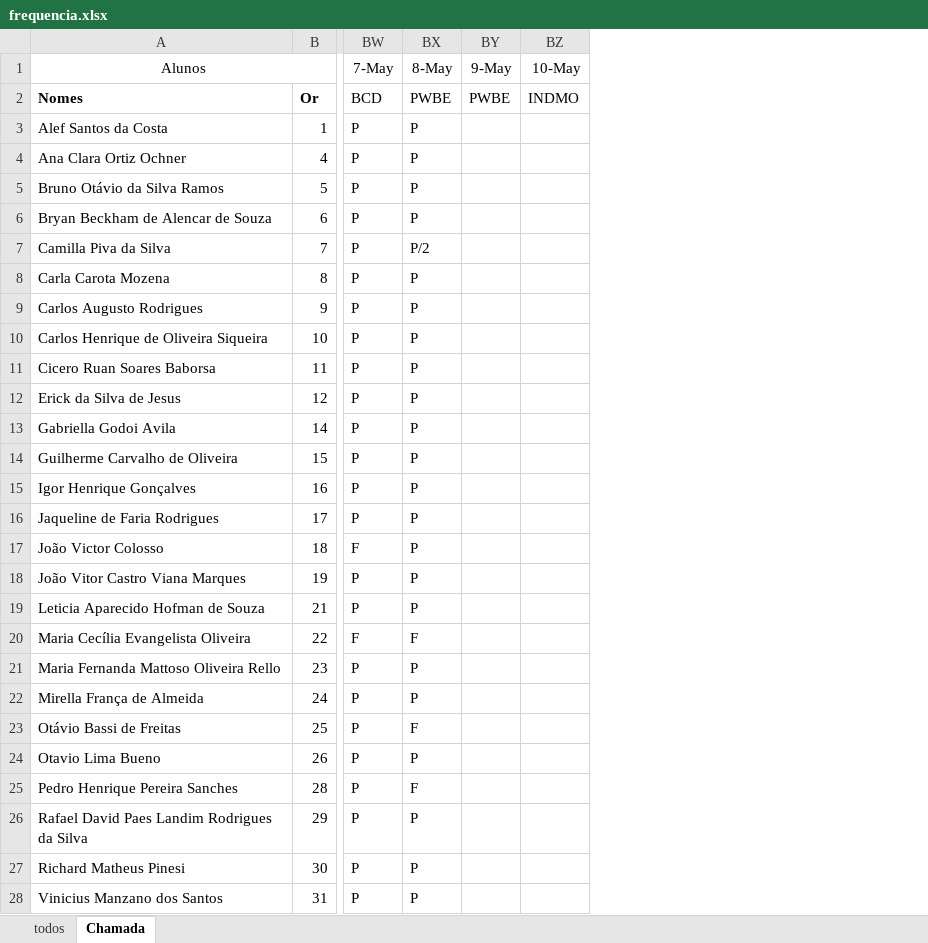
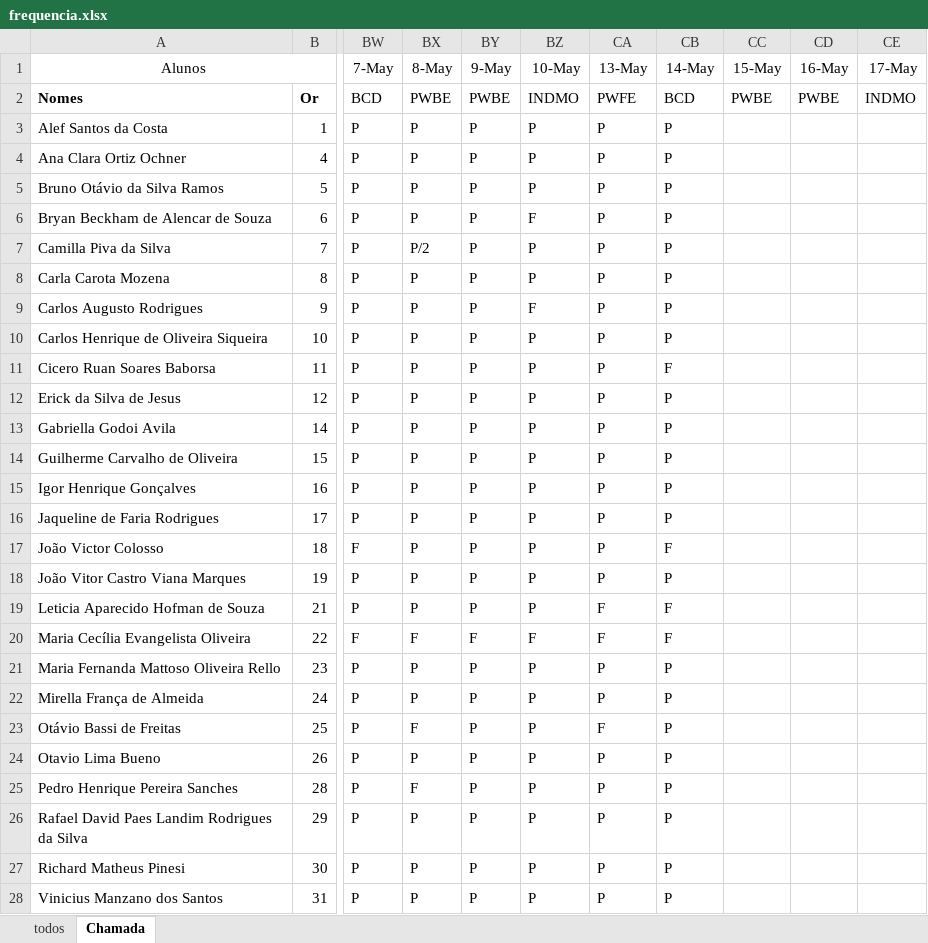
Before and after one commit to wellifabio/senai2024, an Excel workbook: ds/2des/frequencia.xlsx, sheet Chamada, drawn as a sheet; only a part is shown, gaps mark what is left out; values as stored, in another font and other column widths than the file's, no borders; conditional formats not drawn; the diff names each change by its address in the sheet, - before the commit and + after, or states it on an @@ line.

```diff
--- a/ds/2des/frequencia.xlsx (sheet Chamada)
+++ b/ds/2des/frequencia.xlsx (sheet Chamada)
+column CA (13-May), rows 2-28: PWFE | P | P | P | P | P | P | P | P | P | P | P | P | P | P | P | P | F | F | P | P | F | P | P | P | P | P
+column CB (14-May), rows 2-28: BCD | P | P | P | P | P | P | P | P | F | P | P | P | P | P | F | P | F | F | P | P | P | P | P | P | P | P
+column CC (15-May), row 2: PWBE
+column CD (16-May), row 2: PWBE
+column CE (17-May), row 2: INDMO
-BY3:BY19 (9-May): (empty)
+BY3:BY19 (9-May): P
-BZ3:BZ5 (10-May): (empty)
+BZ3:BZ5 (10-May): P
-BZ6 (10-May): (empty)
+BZ6 (10-May): F
-BZ7:BZ8 (10-May): (empty)
+BZ7:BZ8 (10-May): P
-BZ9 (10-May): (empty)
+BZ9 (10-May): F
-BZ10:BZ19 (10-May): (empty)
+BZ10:BZ19 (10-May): P
-BY20 (9-May): (empty)
+BY20 (9-May): F
-BZ20 (10-May): (empty)
+BZ20 (10-May): F
-BY21:BY28 (9-May): (empty)
+BY21:BY28 (9-May): P
-BZ21:BZ28 (10-May): (empty)
+BZ21:BZ28 (10-May): P
```
Also changed, not shown: 1 other file.
